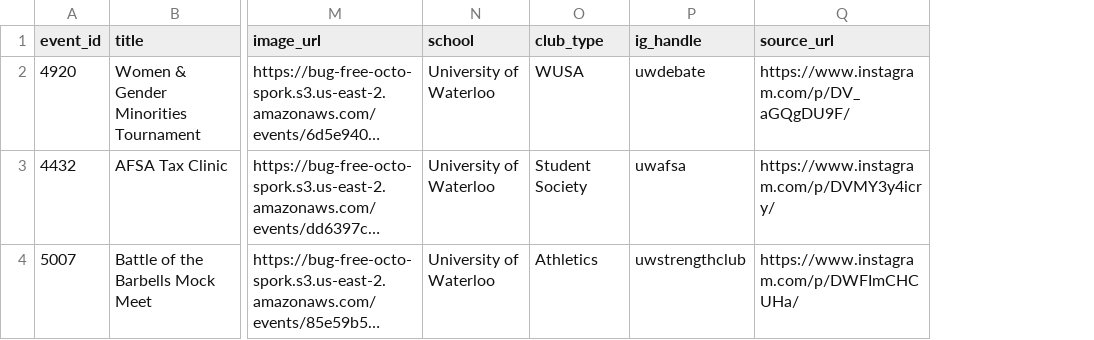
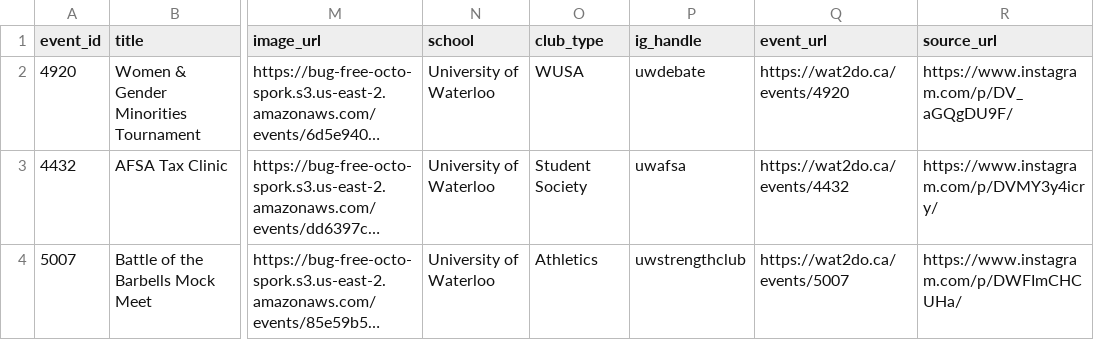
Before and after one commit to amanr1245/KWNetwork, a CSV file: src/events/wat2do.csv, drawn as a sheet; only a part is shown, gaps mark what is left out; long unchanged cells end in …; the diff covers the shown part only; the diff names each change by its address in the sheet, - before the commit and + after, or states it on an @@ line.

```diff
--- a/src/events/wat2do.csv
+++ b/src/events/wat2do.csv
+column Q (event_url), rows 2-4: https://wat2do.ca/events/4920 | https://wat2do.ca/events/4432 | https://wat2do.ca/events/5007
```
Also changed, not shown: 3 added rows and 1 removed row elsewhere in this file, src/events/lazsoc.csv, src/events/luma.csv, 8 other files.
